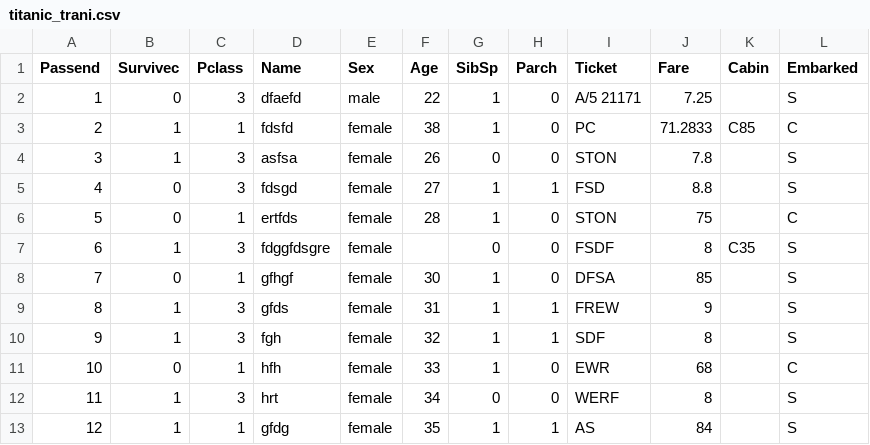
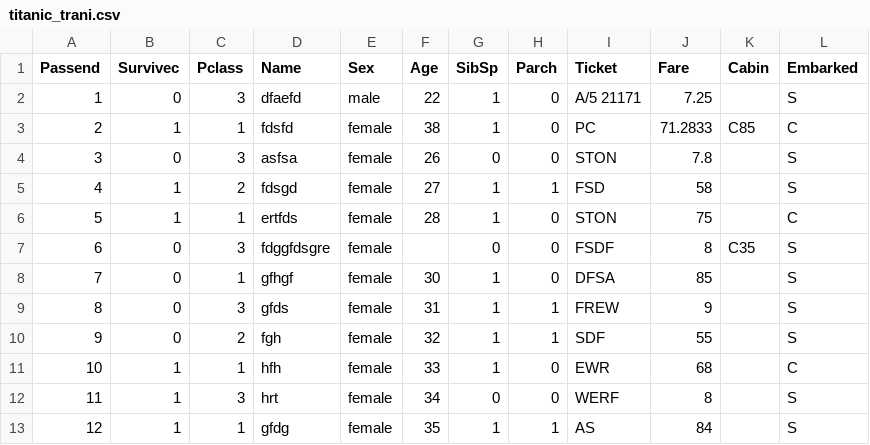
Before and after one commit to liliang8858/python-xx, a CSV file: learn7/titanic_trani.csv, drawn as a sheet.

```diff
--- a/learn7/titanic_trani.csv
+++ b/learn7/titanic_trani.csv
@@ -3,10 +3,10 @@ Passend,Survivec,Pclass,Name,Sex,Age,SibSp,Parch,Ticket,Fare,Cabin,Embarked
 2,1,1,fdsfd,female,38,1,0,PC,71.2833,C85,C
-3,1,3,asfsa,female,26,0,0,STON,7.8,,S
-4,0,3,fdsgd,female,27,1,1,FSD,8.8,,S
-5,0,1,ertfds,female,28,1,0,STON,75,,C
-6,1,3,fdggfdsgre,female,,0,0,FSDF,8,C35,S
+3,0,3,asfsa,female,26,0,0,STON,7.8,,S
+4,1,2,fdsgd,female,27,1,1,FSD,58,,S
+5,1,1,ertfds,female,28,1,0,STON,75,,C
+6,0,3,fdggfdsgre,female,,0,0,FSDF,8,C35,S
 7,0,1,gfhgf,female,30,1,0,DFSA,85,,S
-8,1,3,gfds,female,31,1,1,FREW,9,,S
-9,1,3,fgh,female,32,1,1,SDF,8,,S
-10,0,1,hfh,female,33,1,0,EWR,68,,C
+8,0,3,gfds,female,31,1,1,FREW,9,,S
+9,0,2,fgh,female,32,1,1,SDF,55,,S
+10,1,1,hfh,female,33,1,0,EWR,68,,C
 11,1,3,hrt,female,34,0,0,WERF,8,,S
```
Also changed, not shown: 5 other files.
